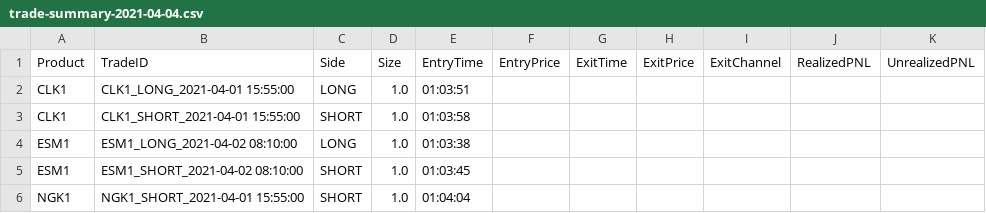
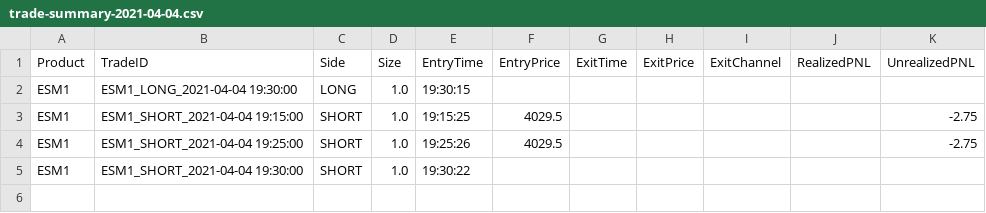
Before and after one commit to strader07/ibkr-trader, a CSV file: app/trades/trade-summary-2021-04-04.csv, drawn as a sheet.

Commit message:
max stop exit

```diff
--- a/app/trades/trade-summary-2021-04-04.csv
+++ b/app/trades/trade-summary-2021-04-04.csv
@@ -1,6 +1,5 @@
 Product,TradeID,Side,Size,EntryTime,EntryPrice,ExitTime,ExitPrice,ExitChannel,RealizedPNL,UnrealizedPNL
-CLK1,CLK1_LONG_2021-04-01 15:55:00,LONG,1.0,01:03:51,,,,,,
-CLK1,CLK1_SHORT_2021-04-01 15:55:00,SHORT,1.0,01:03:58,,,,,,
-ESM1,ESM1_LONG_2021-04-02 08:10:00,LONG,1.0,01:03:38,,,,,,
-ESM1,ESM1_SHORT_2021-04-02 08:10:00,SHORT,1.0,01:03:45,,,,,,
-NGK1,NGK1_SHORT_2021-04-01 15:55:00,SHORT,1.0,01:04:04,,,,,,
+ESM1,ESM1_LONG_2021-04-04 19:30:00,LONG,1.0,19:30:15,,,,,,
+ESM1,ESM1_SHORT_2021-04-04 19:15:00,SHORT,1.0,19:15:25,4029.5,,,,,-2.75
+ESM1,ESM1_SHORT_2021-04-04 19:25:00,SHORT,1.0,19:25:26,4029.5,,,,,-2.75
+ESM1,ESM1_SHORT_2021-04-04 19:30:00,SHORT,1.0,19:30:22,,,,,,
```
Also changed, not shown: 2 other files.
